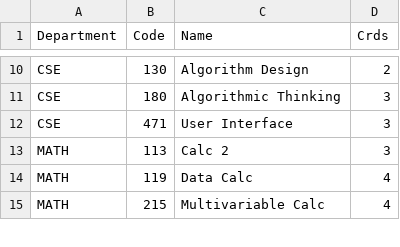
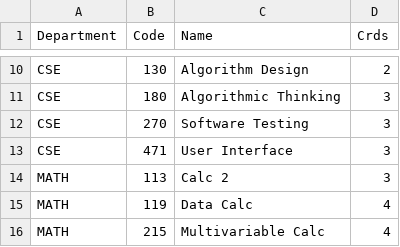
Before and after one commit to kctolli/kctolli.github.io, a CSV file: Data-Science/bac/Tech.csv, drawn as a sheet; only a part is shown, gaps mark what is left out; the diff names each change by its address in the sheet, - before the commit and + after, or states it on an @@ line.

Commit message:
tech

```diff
--- a/Data-Science/bac/Tech.csv
+++ b/Data-Science/bac/Tech.csv
+row 12: CSE | 270 | Software Testing | 3
```
Also changed, not shown: 2 other files.
